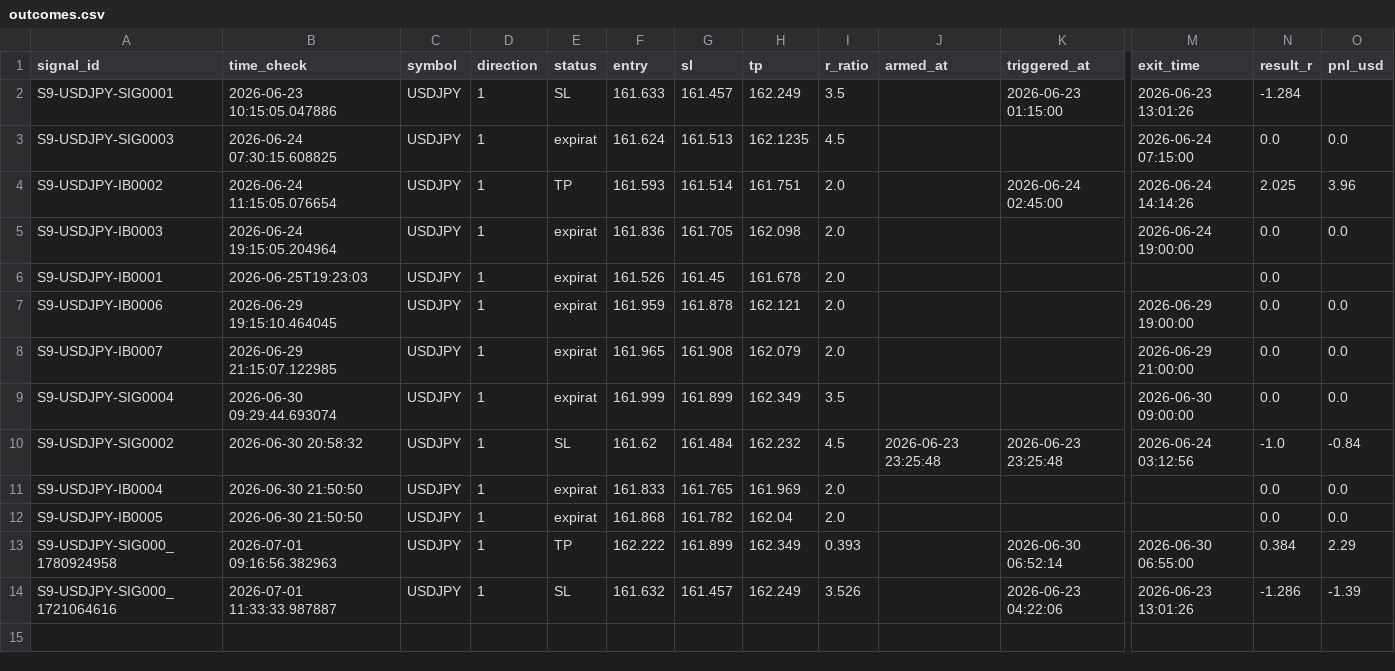
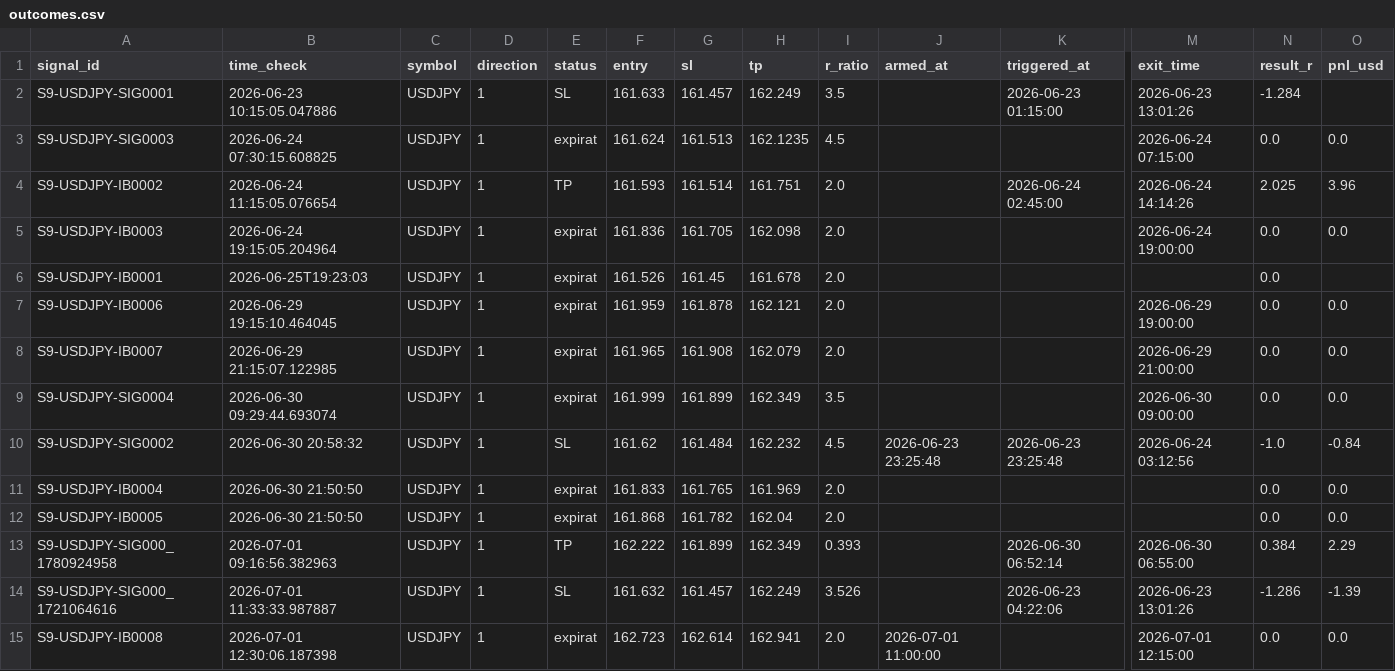
Before and after one commit to alexandrutarnicer-ai/trading-bot, a CSV file: data/live_signals/session9/outcomes.csv, drawn as a sheet; only a part is shown, gaps mark what is left out; rows hold the shown columns only; the diff names each change by its address in the sheet, - before the commit and + after, or states it on an @@ line.

```diff
--- a/data/live_signals/session9/outcomes.csv
+++ b/data/live_signals/session9/outcomes.csv
+row 15: S9-USDJPY-IB0008 | 2026-07-01 12:30:06.187398 | USDJPY | 1 | expirat | 162.723 | 162.614 | 162.941 | 2.0 | 2026-07-01 11:00:00 |  | 2026-07-01 12:15:00 | 0.0 | 0.0
```
Also changed, not shown: data/live_signals/session1/signals.csv, data/live_signals/session2/outcomes.csv.
